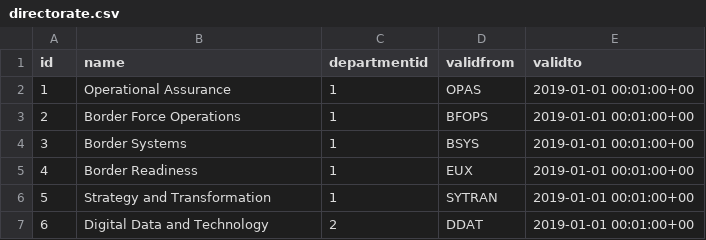
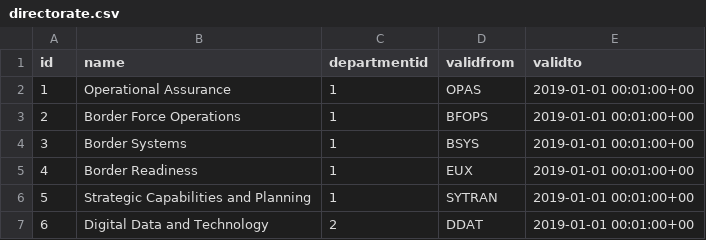
Before and after one commit to UKHomeOffice/RefData, a CSV file: schemas/reference/bulkload/directorate.csv, drawn as a sheet.

Commit message:
Updates to the directorate refData set.

```diff
--- a/schemas/reference/bulkload/directorate.csv
+++ b/schemas/reference/bulkload/directorate.csv
@@ -5,3 +5,3 @@ id,name,departmentid,validfrom,validto
 4,Border Readiness,1,EUX,2019-01-01 00:01:00+00,
-5,Strategy and Transformation,1,SYTRAN,2019-01-01 00:01:00+00,
+5,Strategic Capabilities and Planning,1,SYTRAN,2019-01-01 00:01:00+00,
 6,Digital Data and Technology,2,DDAT,2019-01-01 00:01:00+00,
```
